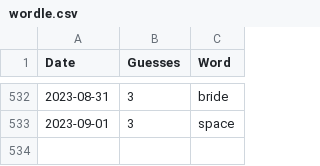
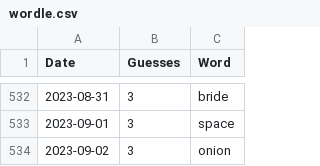
Before and after one commit to tsmall/crosswords, a CSV file: wordle.csv, drawn as a sheet; only a part is shown, gaps mark what is left out.

```diff
--- a/wordle.csv
+++ b/wordle.csv
@@ -533 +533,2 @@ Date,Guesses,Word
 2023-09-01,3,space
+2023-09-02,3,onion
```
Also changed, not shown: 2023.csv.
